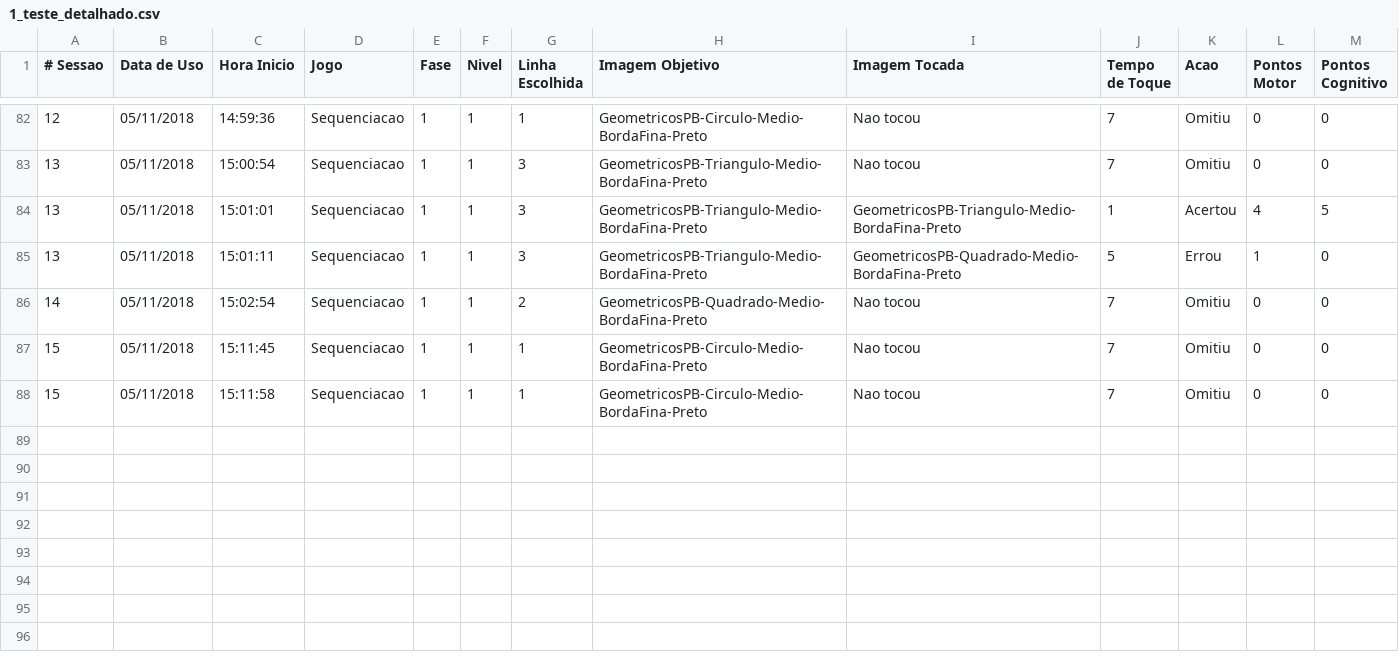
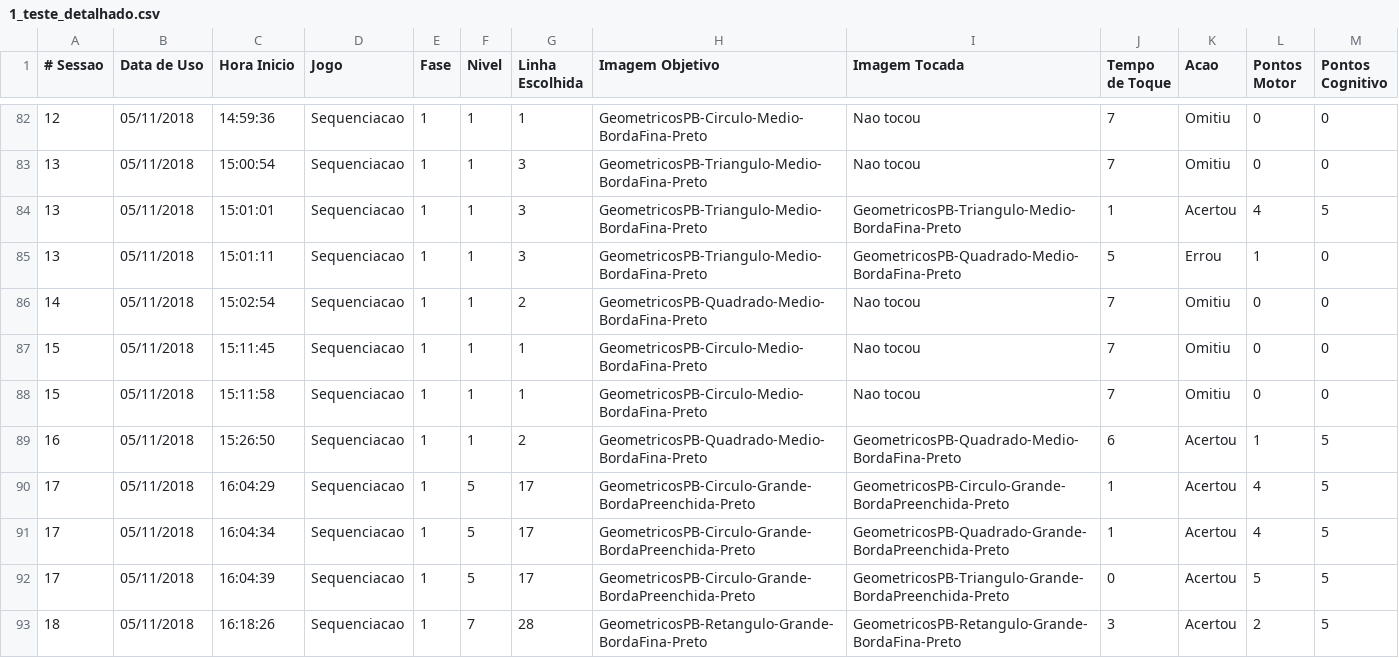
Before and after one commit to mathvalenza/move4math, a CSV file: Users/1_teste_detalhado.csv, drawn as a sheet; only a part is shown, gaps mark what is left out; the diff names each change by its address in the sheet, - before the commit and + after, or states it on an @@ line.

```diff
--- a/Users/1_teste_detalhado.csv
+++ b/Users/1_teste_detalhado.csv
+row 89: 16 | 05/11/2018 | 15:26:50 | Sequenciacao | 1 | 1 | 2 | GeometricosPB-Quadrado-Medio-BordaFina-Preto | GeometricosPB-Quadrado-Medio-BordaFina-Preto | 6 | Acertou | 1 | 5
+row 90: 17 | 05/11/2018 | 16:04:29 | Sequenciacao | 1 | 5 | 17 | GeometricosPB-Circulo-Grande-BordaPreenchida-Preto | GeometricosPB-Circulo-Grande-BordaPreenchida-Preto | 1 | Acertou | 4 | 5
+row 91: 17 | 05/11/2018 | 16:04:34 | Sequenciacao | 1 | 5 | 17 | GeometricosPB-Circulo-Grande-BordaPreenchida-Preto | GeometricosPB-Quadrado-Grande-BordaPreenchida-Preto | 1 | Acertou | 4 | 5
+row 92: 17 | 05/11/2018 | 16:04:39 | Sequenciacao | 1 | 5 | 17 | GeometricosPB-Circulo-Grande-BordaPreenchida-Preto | GeometricosPB-Triangulo-Grande-BordaPreenchida-Preto | 0 | Acertou | 5 | 5
+row 93: 18 | 05/11/2018 | 16:18:26 | Sequenciacao | 1 | 7 | 28 | GeometricosPB-Retangulo-Grande-BordaFina-Preto | GeometricosPB-Retangulo-Grande-BordaFina-Preto | 3 | Acertou | 2 | 5
```
Also changed, not shown: Public/Sequenciacao/Crianca/niveis.csv, Users/1_teste.csv, 5 other files.
